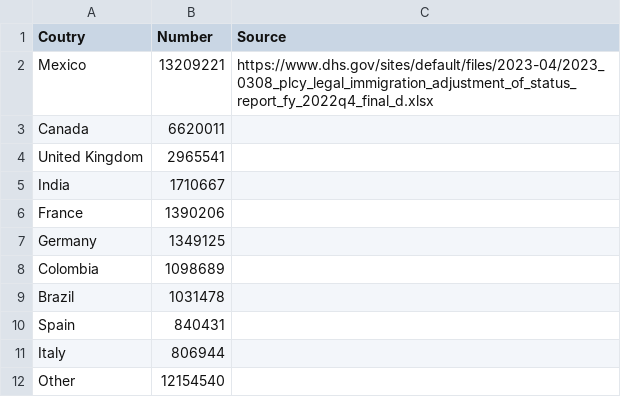
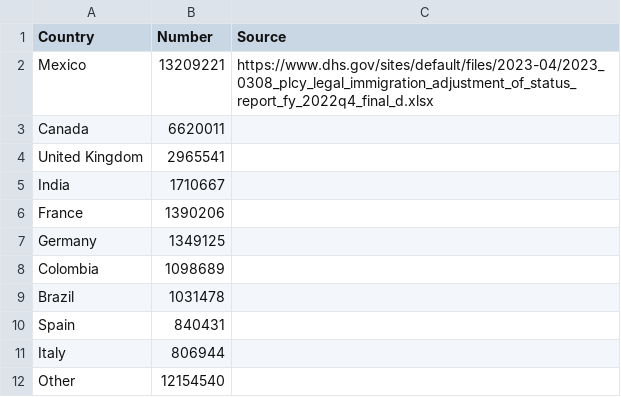
Before and after one commit to RDeconomist/RDeconomist.github.io, a CSV file: charts/e4e/ch7_Trade/USnonImmigrantByCountry_Top10.csv, drawn as a sheet.

Commit message:
Update USnonImmigrantByCountry_Top10.csv

```diff
--- a/charts/e4e/ch7_Trade/USnonImmigrantByCountry_Top10.csv
+++ b/charts/e4e/ch7_Trade/USnonImmigrantByCountry_Top10.csv
@@ -1,2 +1,2 @@
-Coutry,Number,Source
+Country,Number,Source
 Mexico,13209221,https://www.dhs.gov/sites/default/files/2023-04/2023_0308_plcy_legal_immigration_adjustment_of_status_report_fy_2022q4_final_d.xlsx
```
